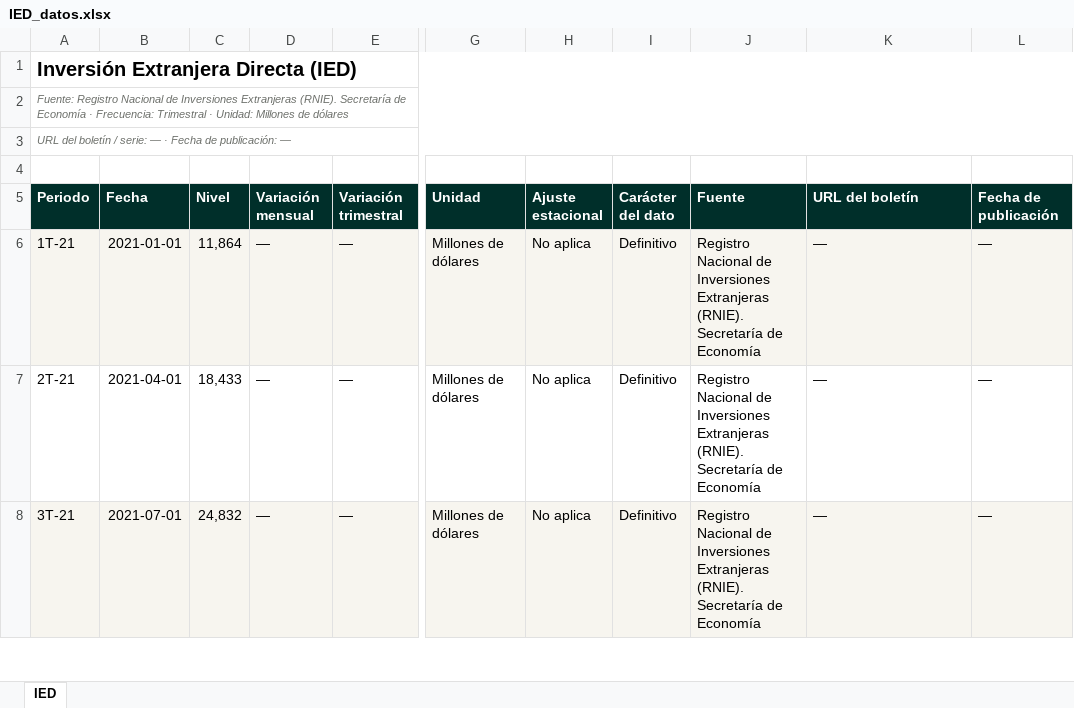
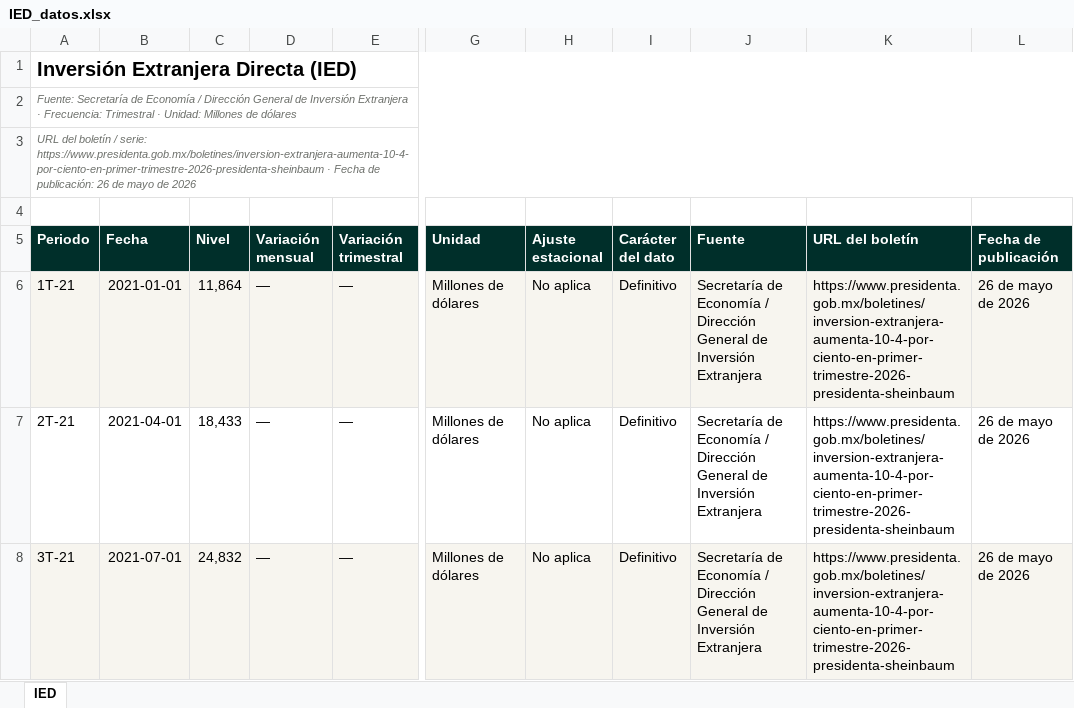
Before and after one commit to luisbuendiag/Indicadores_macroeconomicos_Mex, an Excel workbook: downloads/indicadores/IED/IED_datos.xlsx, sheet IED, drawn as a sheet; only a part is shown, gaps mark what is left out; values as stored, in another font and other column widths than the file's, no borders; the diff covers the shown part only; the diff names each change by its address in the sheet, - before the commit and + after, or states it on an @@ line.

```diff
--- a/downloads/indicadores/IED/IED_datos.xlsx (sheet IED)
+++ b/downloads/indicadores/IED/IED_datos.xlsx (sheet IED)
-A2 (Periodo): Fuente: Registro Nacional de Inversiones Extranjeras (RNIE). Secretaría de Economía · Frecuencia:…
+A2 (Periodo): Fuente: Secretaría de Economía / Dirección General de Inversión Extranjera · Frecuencia:…
-A3 (Periodo): …/ serie: — · Fecha de publicación: —
+A3 (Periodo): …/ serie: https://www.presidenta.gob.mx/boletines/inversion-extranjera-aumenta-10-4-por-ciento-en-primer-trimestre-2026-presidenta-sheinbaum · Fecha de publicación: 26 de mayo de 2026
-J6:J8 (Fuente): Registro Nacional de Inversiones Extranjeras (RNIE). Secretaría de Economía
+J6:J8 (Fuente): Secretaría de Economía / Dirección General de Inversión Extranjera
-K6:K8 (URL del boletín): —
+K6:K8 (URL del boletín): https://www.presidenta.gob.mx/boletines/inversion-extranjera-aumenta-10-4-por-ciento-en-primer-trimestre-2026-presidenta-sheinbaum
-L6:L8 (Fecha de publicación): —
+L6:L8 (Fecha de publicación): 26 de mayo de 2026
```
Also changed, not shown: 54 edited cells elsewhere in this sheet, downloads/Indicadores_Macroeconomicos_Mexico_Actualizado.xlsx, downloads/indicadores/CONSUMO/CONSUMO_datos.xlsx, 21 other files.
